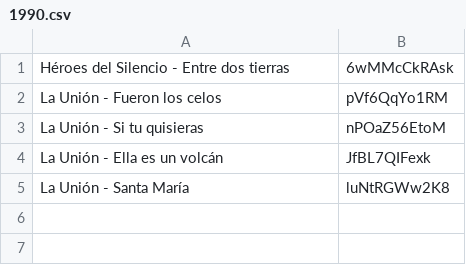
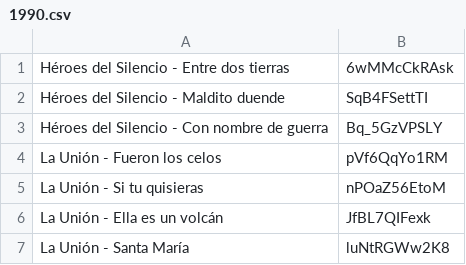
Before and after one commit to mablanco/plugin.video.gramolavideos, a CSV file: resources/csv/1990.csv, drawn as a sheet; the diff names each change by its address in the sheet, - before the commit and + after, or states it on an @@ line.

Commit message:
Añade los videos de "Heroes del Silencio"

```diff
--- a/resources/csv/1990.csv
+++ b/resources/csv/1990.csv
+row 2: Héroes del Silencio - Maldito duende | SqB4FSettTI
+row 3: Héroes del Silencio - Con nombre de guerra | Bq_5GzVPSLY
```
Also changed, not shown: resources/csv/1993.csv, 1 other file.
